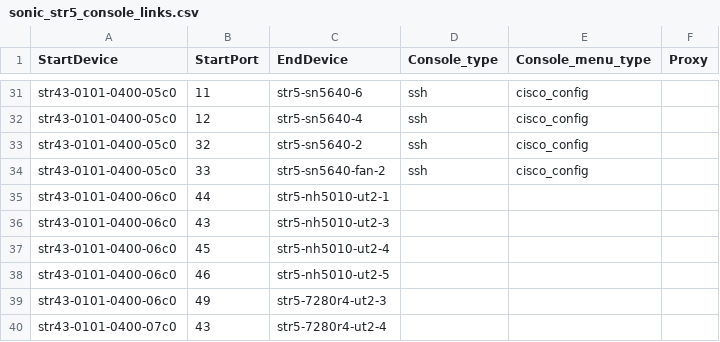
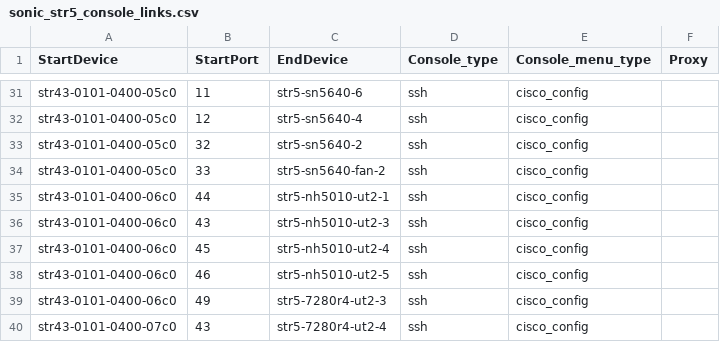
Before and after one commit to lipxu/sonic-mgmt-lipxu-fork, a CSV file: ansible/files/sonic_str5_console_links.csv, drawn as a sheet; only a part is shown, gaps mark what is left out.

Commit message:
Merged PR 20597: Inventory Changes for Nexthop devices ~ut2
### ⚠️ Code Placement Check

> **Reminder:** The internal repo (`sonic-mgmt-int`) should only contain Microsoft-internal code
> (testbed configs, lab info, MSFT-sensitive tests/features).
> General test code, framework improvements, and bug fixes belong in the
> **public repo**: https://github.com/sonic-net/sonic-mgmt

**Please select one:**
- [ x] This PR contains **internal-only** code that cannot go to the public repo
- [x ] Reason it must be internal: <!-- explain briefly -->
It has syseeprom data from our lab devices.
### What is the motivation for this PR?
To have correct links info and syseeprom data
### How did you do it?
By Adding changes to inv files.
### How did you verify/test it?
By redeploying topo

```diff
--- a/ansible/files/sonic_str5_console_links.csv
+++ b/ansible/files/sonic_str5_console_links.csv
@@ -34,7 +34,7 @@ str43-0101-0400-05c0,32,str5-sn5640-2,ssh,cisco_config,
 str43-0101-0400-05c0,33,str5-sn5640-fan-2,ssh,cisco_config,
-str43-0101-0400-06c0,44,str5-nh5010-ut2-1,
-str43-0101-0400-06c0,43,str5-nh5010-ut2-3,
-str43-0101-0400-06c0,45,str5-nh5010-ut2-4,
-str43-0101-0400-06c0,46,str5-nh5010-ut2-5,
-str43-0101-0400-06c0,49,str5-7280r4-ut2-3,
-str43-0101-0400-07c0,43,str5-7280r4-ut2-4,
+str43-0101-0400-06c0,44,str5-nh5010-ut2-1,ssh,cisco_config,
+str43-0101-0400-06c0,43,str5-nh5010-ut2-3,ssh,cisco_config,
+str43-0101-0400-06c0,45,str5-nh5010-ut2-4,ssh,cisco_config,
+str43-0101-0400-06c0,46,str5-nh5010-ut2-5,ssh,cisco_config,
+str43-0101-0400-06c0,49,str5-7280r4-ut2-3,ssh,cisco_config,
+str43-0101-0400-07c0,43,str5-7280r4-ut2-4,ssh,cisco_config,
```
Also changed, not shown: ansible/files/sonic_str5_links.csv, ansible/files/sonic_strsvc_links.csv, 5 other files.
